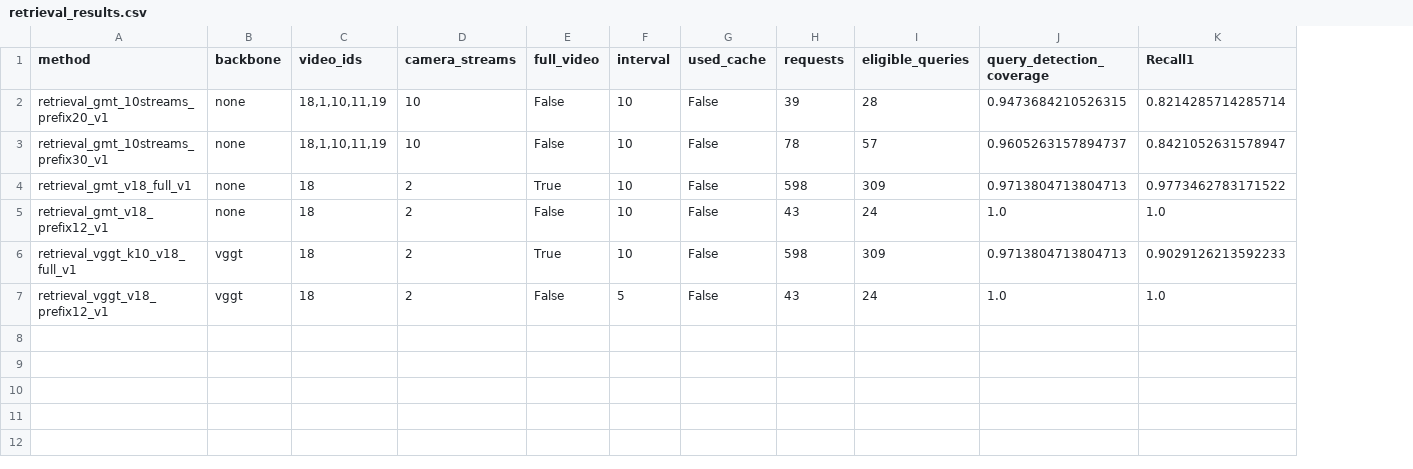
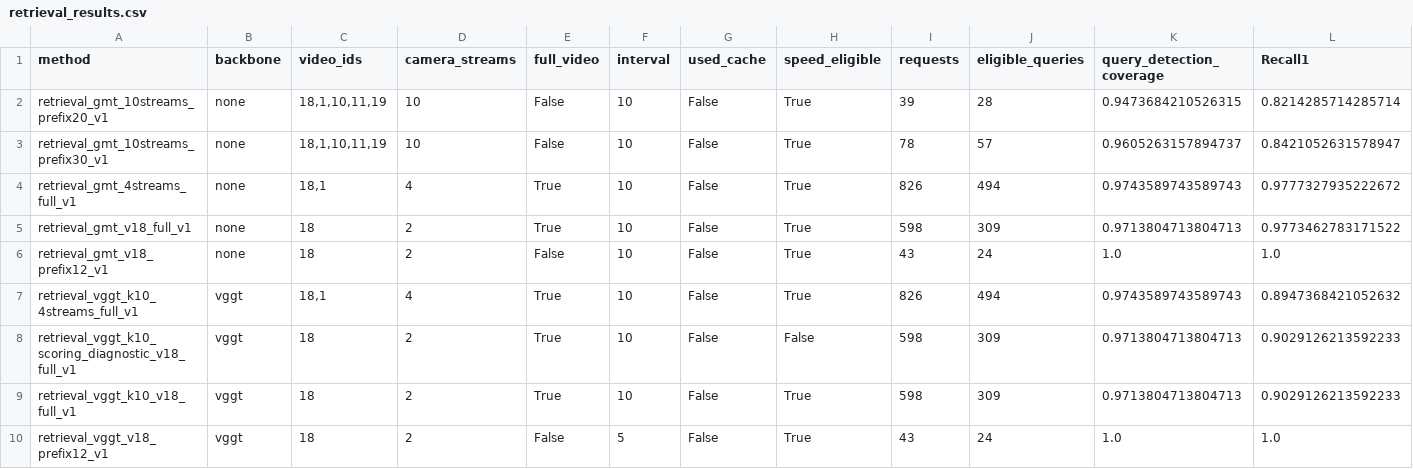
Before and after one commit to LYQ1107/WWW, a CSV file: results/retrieval_results.csv, drawn as a sheet; only a part is shown; addresses are those after the commit; rows hold the shown columns only; the diff names each change by its address in the sheet, - before the commit and + after, or states it on an @@ line.

```diff
--- a/results/retrieval_results.csv
+++ b/results/retrieval_results.csv
+column H (speed_eligible), rows 2-3: True | True; rows 5-6: True | True; rows 9-10: True | True
+row 4: retrieval_gmt_4streams_full_v1 | none | 18,1 | 4 | True | 10 | False | True | 826 | 494 | 0.9743589743589743 | 0.9777327935222672
+row 7: retrieval_vggt_k10_4streams_full_v1 | vggt | 18,1 | 4 | True | 10 | False | True | 826 | 494 | 0.9743589743589743 | 0.8947368421052632
+row 8: retrieval_vggt_k10_scoring_diagnostic_v18_full_v1 | vggt | 18 | 2 | True | 10 | False | False | 598 | 309 | 0.9713804713804713 | 0.9029126213592233
```
Also changed, not shown: results/runtime_results.csv, 14 other files.
